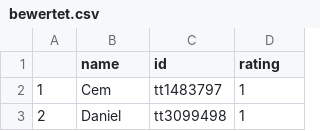
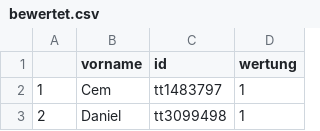
Before and after one commit to patrick-meyer-1992/lichthaus, a CSV file: data/bewertet.csv, drawn as a sheet; only a part is shown.

```diff
--- a/data/bewertet.csv
+++ b/data/bewertet.csv
@@ -1,2 +1,2 @@
-"","name","id","rating"
+"","vorname","id","wertung"
 "1","Cem","tt1483797",1
```
Also changed, not shown: data/film.csv, data/schlaegt_vor.csv, 5 other files.
